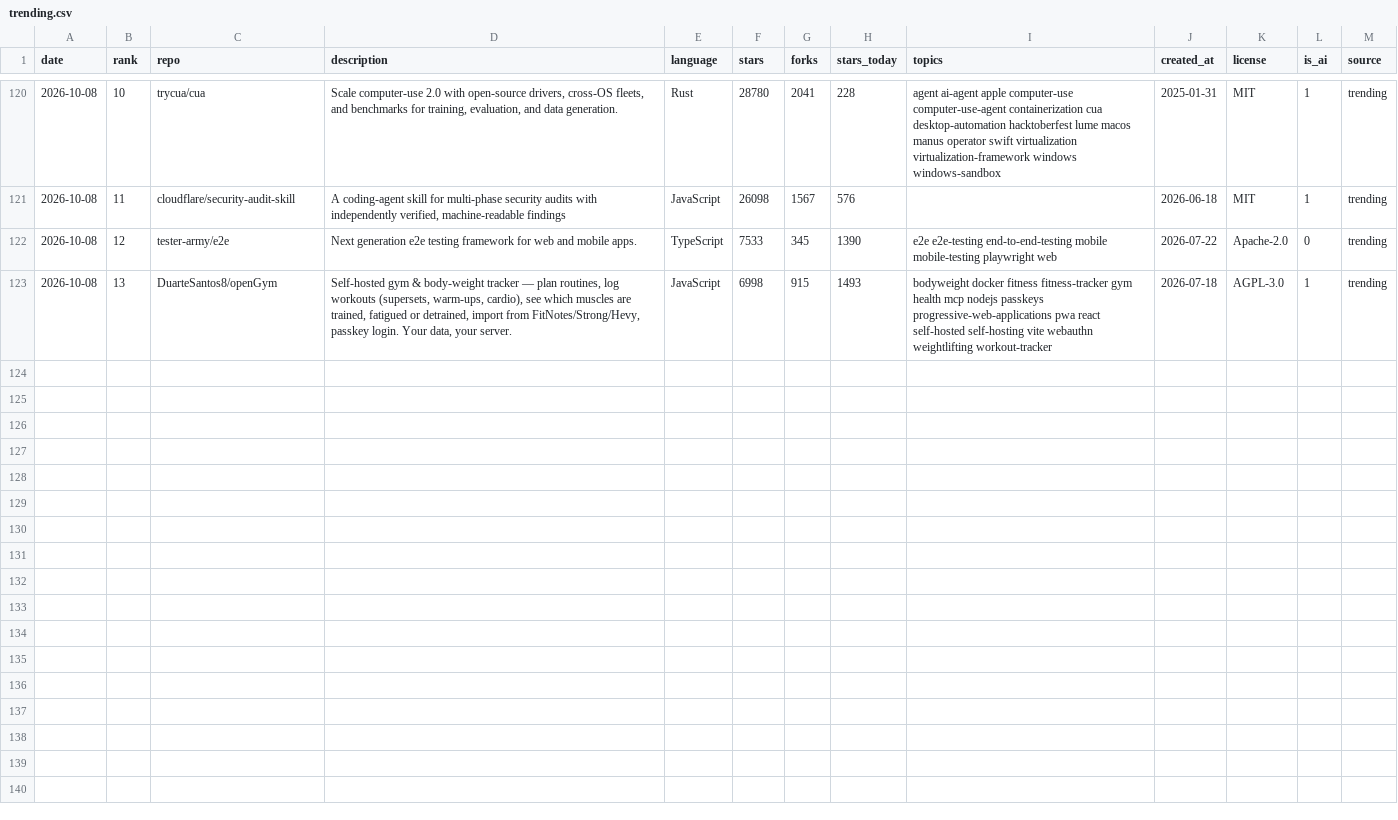
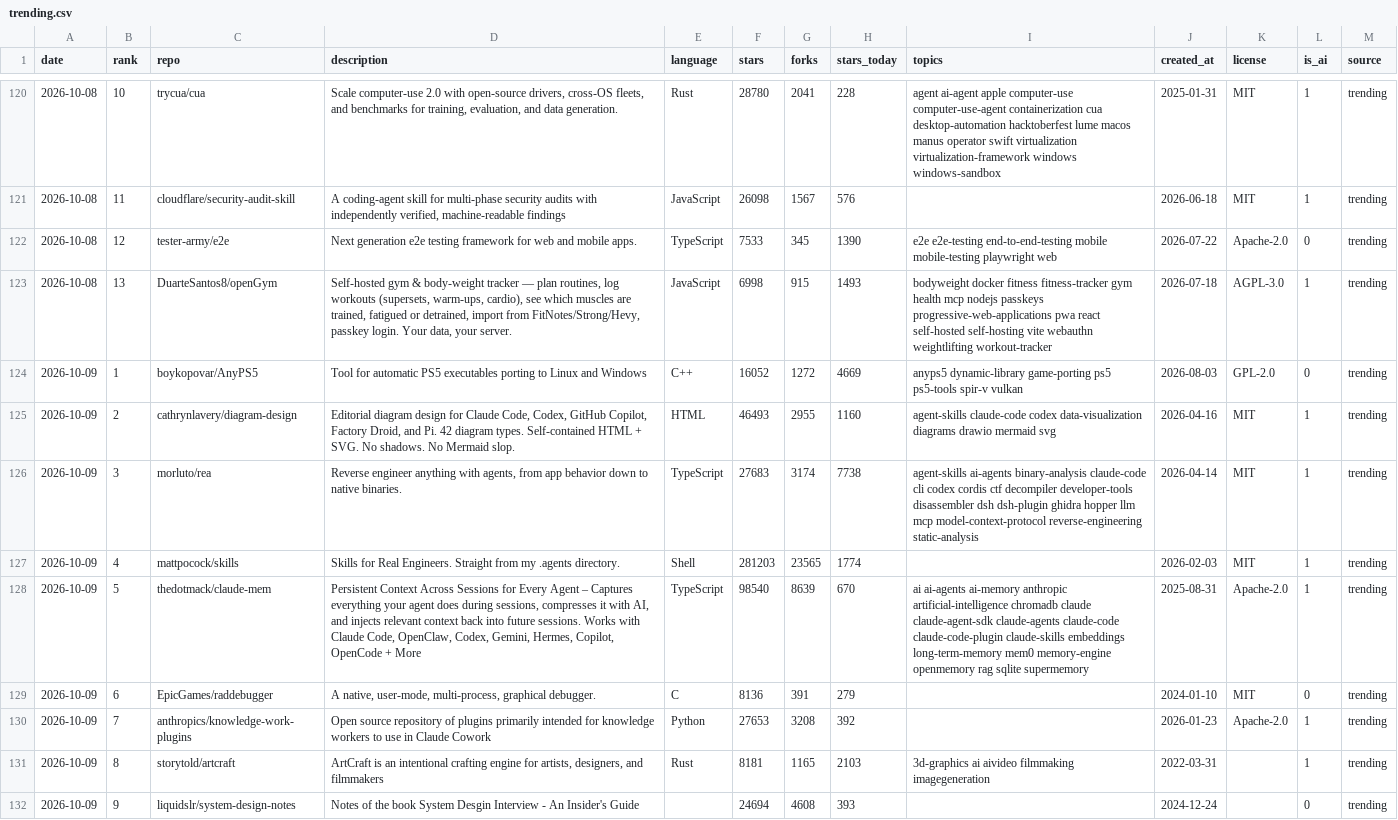
Before and after one commit to sourabhkddigital-gif/trending-ai-repos, a CSV file: data/trending.csv, drawn as a sheet; only a part is shown, gaps mark what is left out; the diff names each change by its address in the sheet, - before the commit and + after, or states it on an @@ line.

```diff
--- a/data/trending.csv
+++ b/data/trending.csv
+row 124: 2026-10-09 | 1 | boykopovar/AnyPS5 | Tool for automatic PS5 executables porting to Linux and Windows | C++ | 16052 | 1272 | 4669 | anyps5 dynamic-library game-porting ps5 ps5-tools spir-v vulkan | 2026-08-03 | GPL-2.0 | 0 | trending
+row 125: 2026-10-09 | 2 | cathrynlavery/diagram-design | Editorial diagram design for Claude Code, Codex, GitHub Copilot, Factory Droid, and Pi. 42 diagram types. Self-contained HTML + SVG. No shadows. No Mermaid slop. | HTML | 46493 | 2955 | 1160 | agent-skills claude-code codex data-visualization diagrams drawio mermaid svg | 2026-04-16 | MIT | 1 | trending
+row 126: 2026-10-09 | 3 | morluto/rea | Reverse engineer anything with agents, from app behavior down to native binaries. | TypeScript | 27683 | 3174 | 7738 | agent-skills ai-agents binary-analysis claude-code cli codex cordis ctf decompiler developer-tools disassembler dsh dsh-plugin ghidra hopper llm mcp model-context-protocol reverse-engineering static-analysis | 2026-04-14 | MIT | 1 | trending
+row 127: 2026-10-09 | 4 | mattpocock/skills | Skills for Real Engineers. Straight from my .agents directory. | Shell | 281203 | 23565 | 1774 |  | 2026-02-03 | MIT | 1 | trending
+row 128: 2026-10-09 | 5 | thedotmack/claude-mem | Persistent Context Across Sessions for Every Agent – Captures everything your agent does during sessions, compresses it with AI, and injects relevant context back into future sessions. Works with Claude Code, OpenClaw, Codex, Gemini, Hermes, Copilot, OpenCode + More | TypeScript | 98540 | 8639 | 670 | ai ai-agents ai-memory anthropic artificial-intelligence chromadb claude claude-agent-sdk claude-agents claude-code claude-code-plugin claude-skills embeddings long-term-memory mem0 memory-engine openmemory rag sqlite supermemory | 2025-08-31 | Apache-2.0 | 1 | trending
+row 129: 2026-10-09 | 6 | EpicGames/raddebugger | A native, user-mode, multi-process, graphical debugger. | C | 8136 | 391 | 279 |  | 2024-01-10 | MIT | 0 | trending
+row 130: 2026-10-09 | 7 | anthropics/knowledge-work-plugins | Open source repository of plugins primarily intended for knowledge workers to use in Claude Cowork | Python | 27653 | 3208 | 392 |  | 2026-01-23 | Apache-2.0 | 1 | trending
+row 131: 2026-10-09 | 8 | storytold/artcraft | ArtCraft is an intentional crafting engine for artists, designers, and filmmakers | Rust | 8181 | 1165 | 2103 | 3d-graphics ai aivideo filmmaking imagegeneration | 2022-03-31 |  | 1 | trending
+row 132: 2026-10-09 | 9 | liquidslr/system-design-notes | Notes of the book System Desgin Interview - An Insider's Guide |  | 24694 | 4608 | 393 |  | 2024-12-24 |  | 0 | trending
```
Also changed, not shown: 7 other files.
